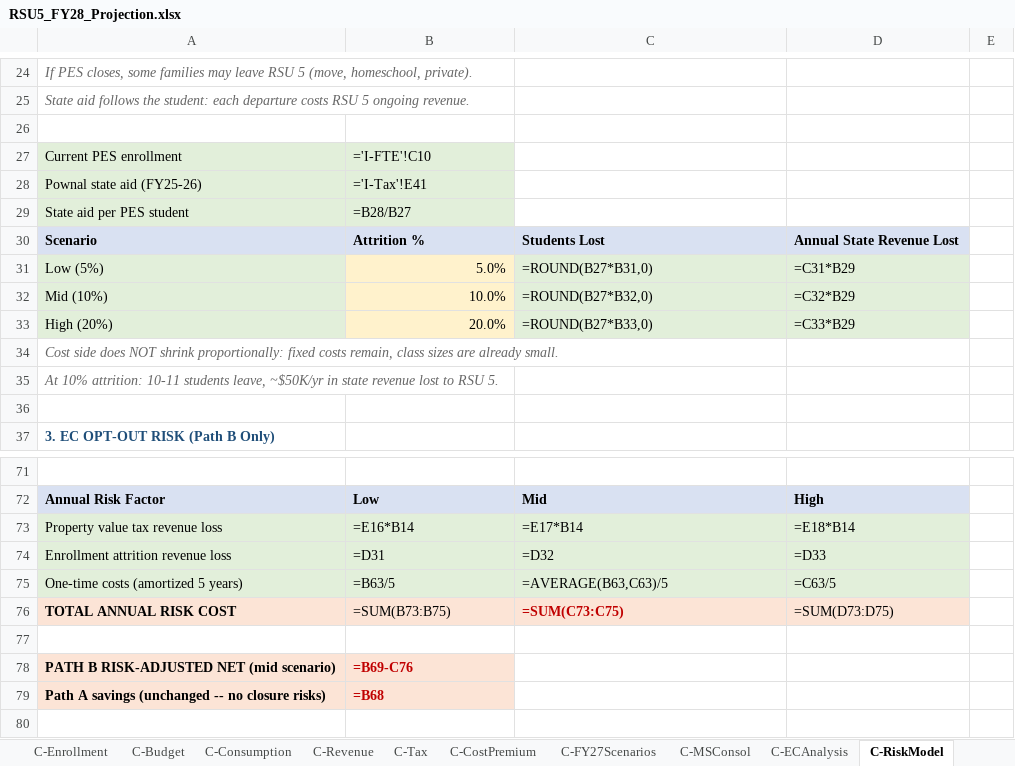
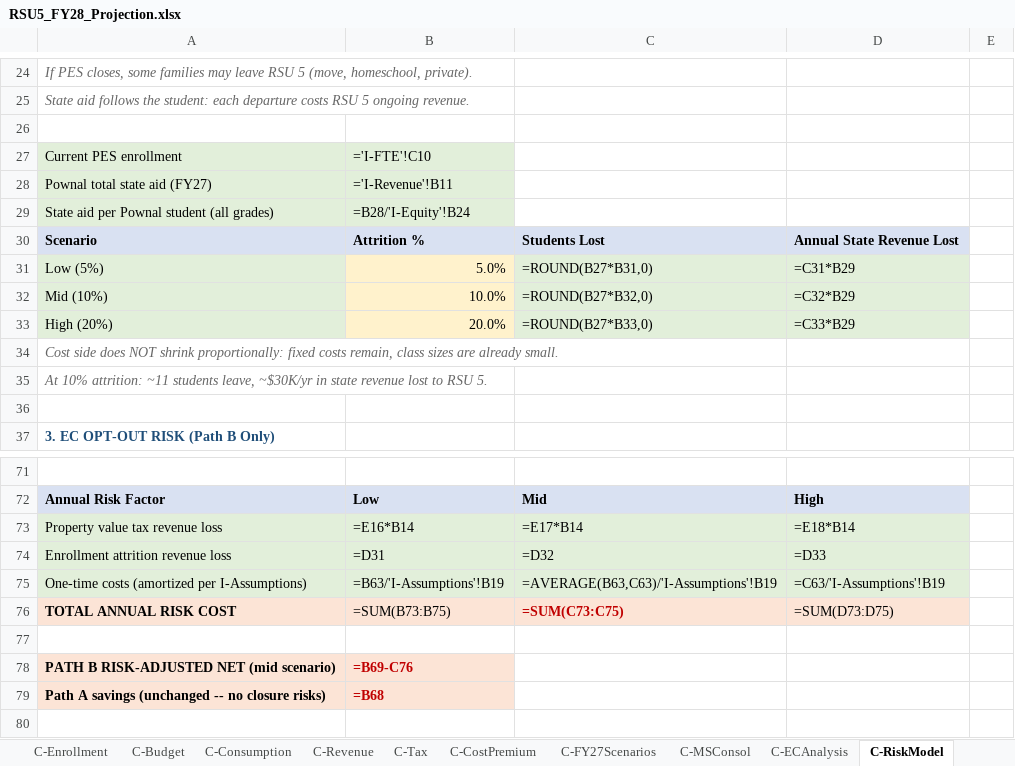
Before and after one commit to bsplosion/rsu-5-analysis-2026, an Excel workbook: FY28/RSU5_FY28_Projection.xlsx, sheet C-RiskModel, drawn as a sheet; only a part is shown, gaps mark what is left out; values as stored, in another font and other column widths than the file's, no borders; formulas without a stored value are shown as written; removed rows and columns are numbered as before the commit, all else as after; the diff names each change by its address in the sheet, - before the commit and + after, or states it on an @@ line.

Commit message:
Fix workbook formula errors: replace hard-coded values in C-PESPreservation and C-RiskModel with traceable references to input and calculation sheets, resolving the Path B internal conflict and aligning attrition/amortization formulas with the Omnibus methodology

```diff
--- a/FY28/RSU5_FY28_Projection.xlsx (sheet C-RiskModel)
+++ b/FY28/RSU5_FY28_Projection.xlsx (sheet C-RiskModel)
-row 28: Pownal state aid (FY25-26) | ='I-Tax'!E41
-row 29: State aid per PES student | =B28/B27
+row 28: Pownal total state aid (FY27) | ='I-Revenue'!B11
+row 29: State aid per Pownal student (all grades) | =B28/'I-Equity'!B24
-A35: …10% attrition: 10-11 students leave, ~$50K/yr in state…
+A35: …10% attrition: ~11 students leave, ~$30K/yr in state…
-row 75: One-time costs (amortized 5 years) | =B63/5 | =AVERAGE(B63,C63)/5 | =C63/5
+row 75: One-time costs (amortized per I-Assumptions) | =B63/'I-Assumptions'!B19 | =AVERAGE(B63,C63)/'I-Assumptions'!B19 | =C63/'I-Assumptions'!B19
```
Also changed, not shown: sheet C-PESPreservation, 3 other files.
